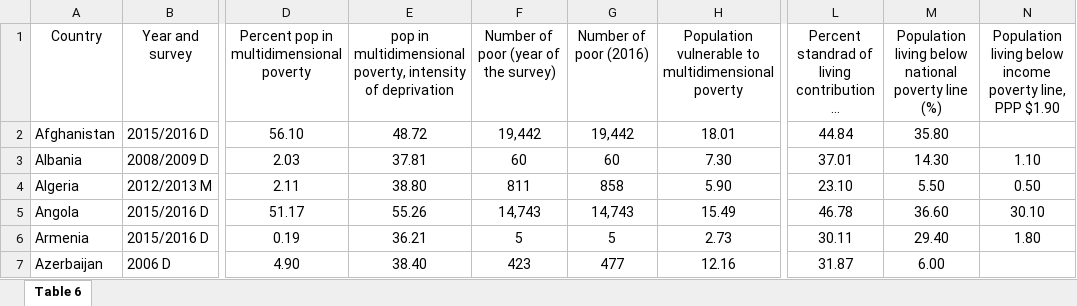
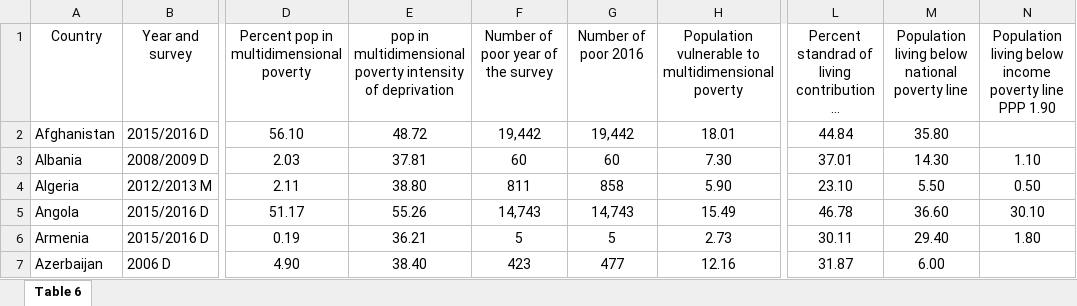
Before and after one commit to stat697-s19/team-3_project_repo, an Excel workbook: data/HDR_Table_6.xlsx, sheet Table 6, drawn as a sheet; only a part is shown, gaps mark what is left out; long unchanged cells end in …; values as stored, in another font and other column widths than the file's, no borders; ↵ is a line break in a cell; the diff names each change by its address in the sheet, - before the commit and + after, or states it on an @@ line.

Commit message:
Update HDR_Table_6.xlsx

```diff
--- a/data/HDR_Table_6.xlsx (sheet Table 6)
+++ b/data/HDR_Table_6.xlsx (sheet Table 6)
-E1: …in multidimensional poverty, intensity of…
+E1: …in multidimensional poverty intensity of…
-F1: Number of poor (year of the survey)
+F1: Number of poor year of the survey
-G1: Number of poor (2016)
+G1: Number of poor 2016
-M1: …poverty line ↵ (%)
+M1: …poverty line
-N1: …income poverty line, PPP $1.90
+N1: …income poverty line PPP 1.90
```
